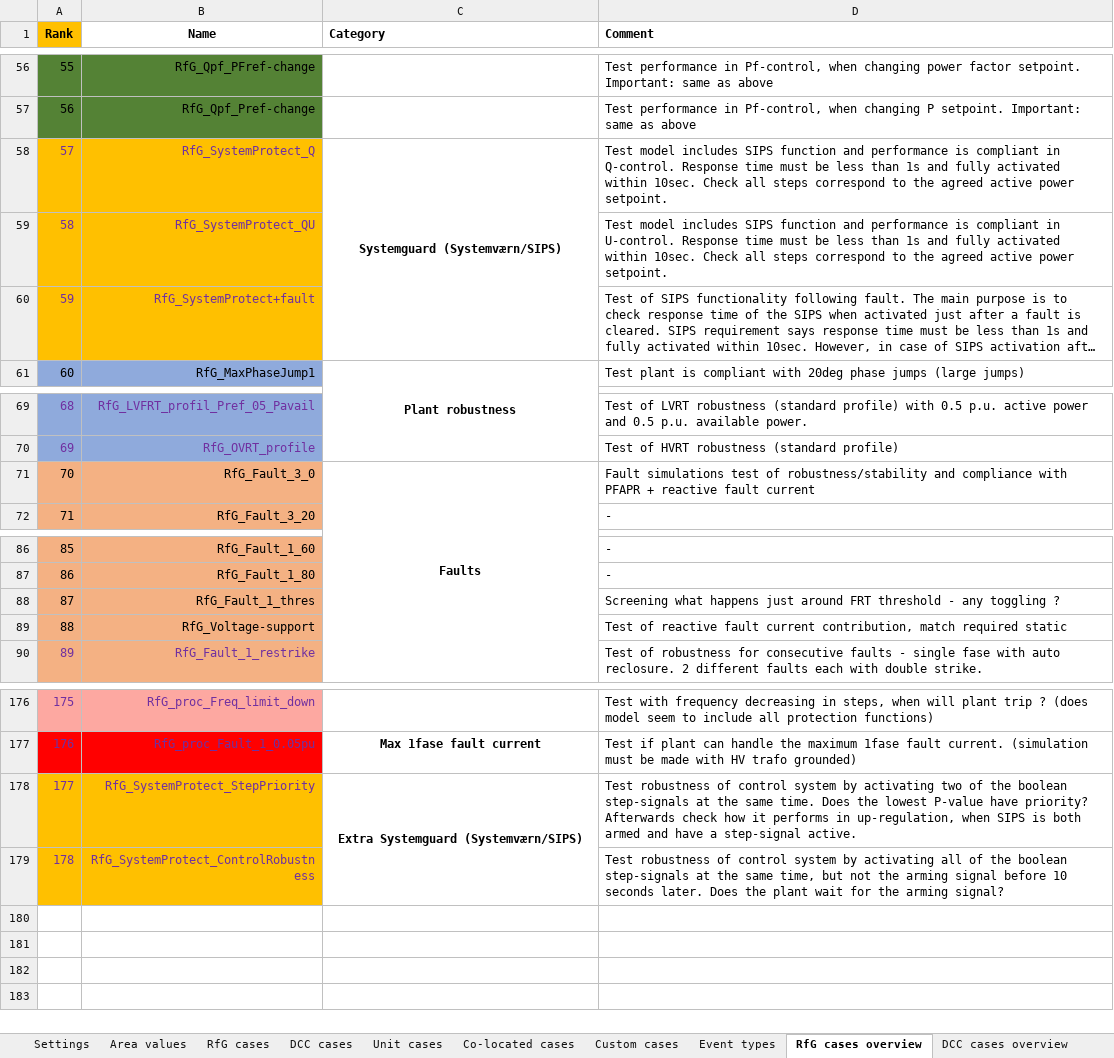
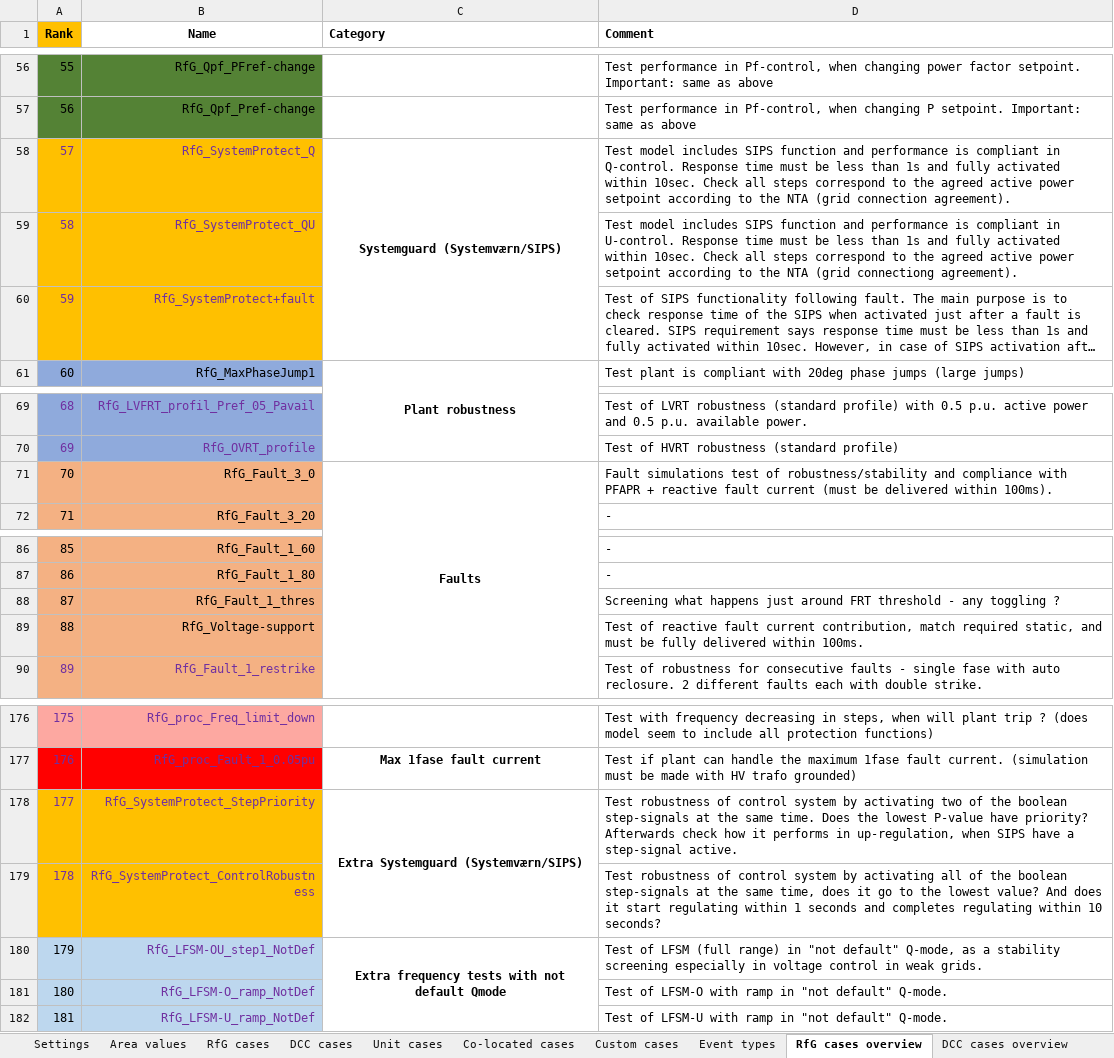
Before and after one commit to ZRPedro/MTB, an Excel workbook: testcases.xlsx, sheet RfG cases overview, drawn as a sheet; only a part is shown, gaps mark what is left out; long unchanged cells end in …; values as stored, in another font and other column widths than the file's, no borders; the diff names each change by its address in the sheet, - before the commit and + after, or states it on an @@ line.

Commit message:
Update configuration and test cases
- Removed specific Fortran version from config.ini for alignment with Energinets PSCAD environment
- Updated testcases.xlsx to reflect recent changes, including frequency cases for "non-default" Qmodes and removing the arming signal for SIPS.
- Updated both PF and PSCAD projects to "remove" SIPS arming signal

```diff
--- a/testcases.xlsx (sheet RfG cases overview)
+++ b/testcases.xlsx (sheet RfG cases overview)
-D58 (Comment): …active power setpoint.
+D58 (Comment): …active power setpoint according to the NTA (grid connection agreement).
-D59 (Comment): …active power setpoint.
+D59 (Comment): …active power setpoint according to the NTA (grid connectiong agreement).
-D71 (Comment): …fault current
+D71 (Comment): …fault current (must be delivered within 100ms).
-D89 (Comment): …match required static
+D89 (Comment): …match required static, and must be fully delivered within 100ms.
-D178 (Comment): …when SIPS is both armed and have a…
+D178 (Comment): …when SIPS have a…
-D179 (Comment): …same time, but not the arming signal before 10 seconds later. Does the plant wait for the arming signal?
+D179 (Comment): …same time, does it go to the lowest value? And does it start regulating within 1 seconds and completes regulating within 10 seconds?
+row 180: 179 | RfG_LFSM-OU_step1_NotDef | Extra frequency tests with not default Qmode | Test of LFSM (full range) in "not default" Q-mode, as a stability screening especially in voltage control in weak grids.
+row 181: 180 | RfG_LFSM-O_ramp_NotDef |  | Test of LFSM-O with ramp in "not default" Q-mode.
+row 182: 181 | RfG_LFSM-U_ramp_NotDef |  | Test of LFSM-U with ramp in "not default" Q-mode.
```
Also changed, not shown: sheet RfG cases, sheet DCC cases overview, 3 other files.
